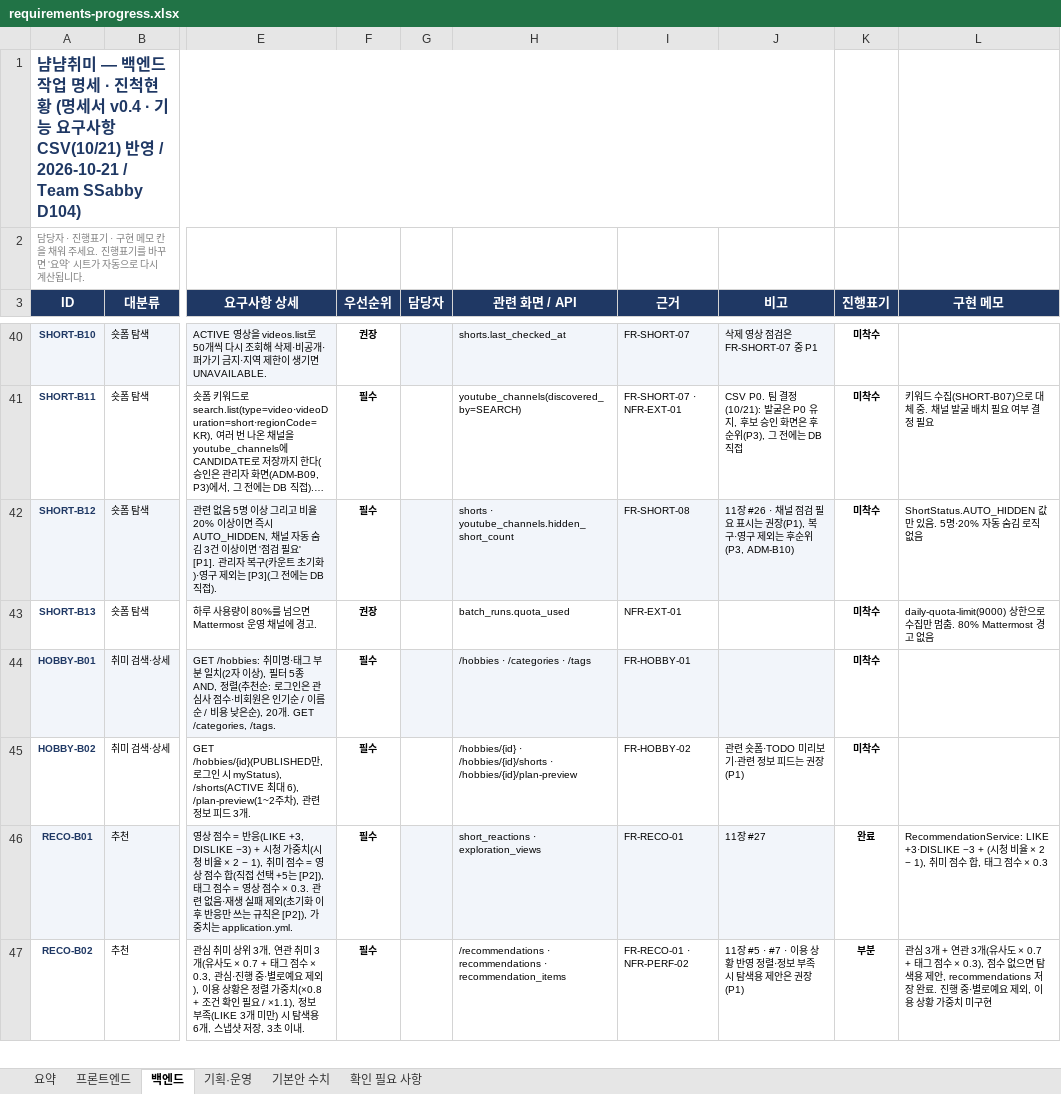
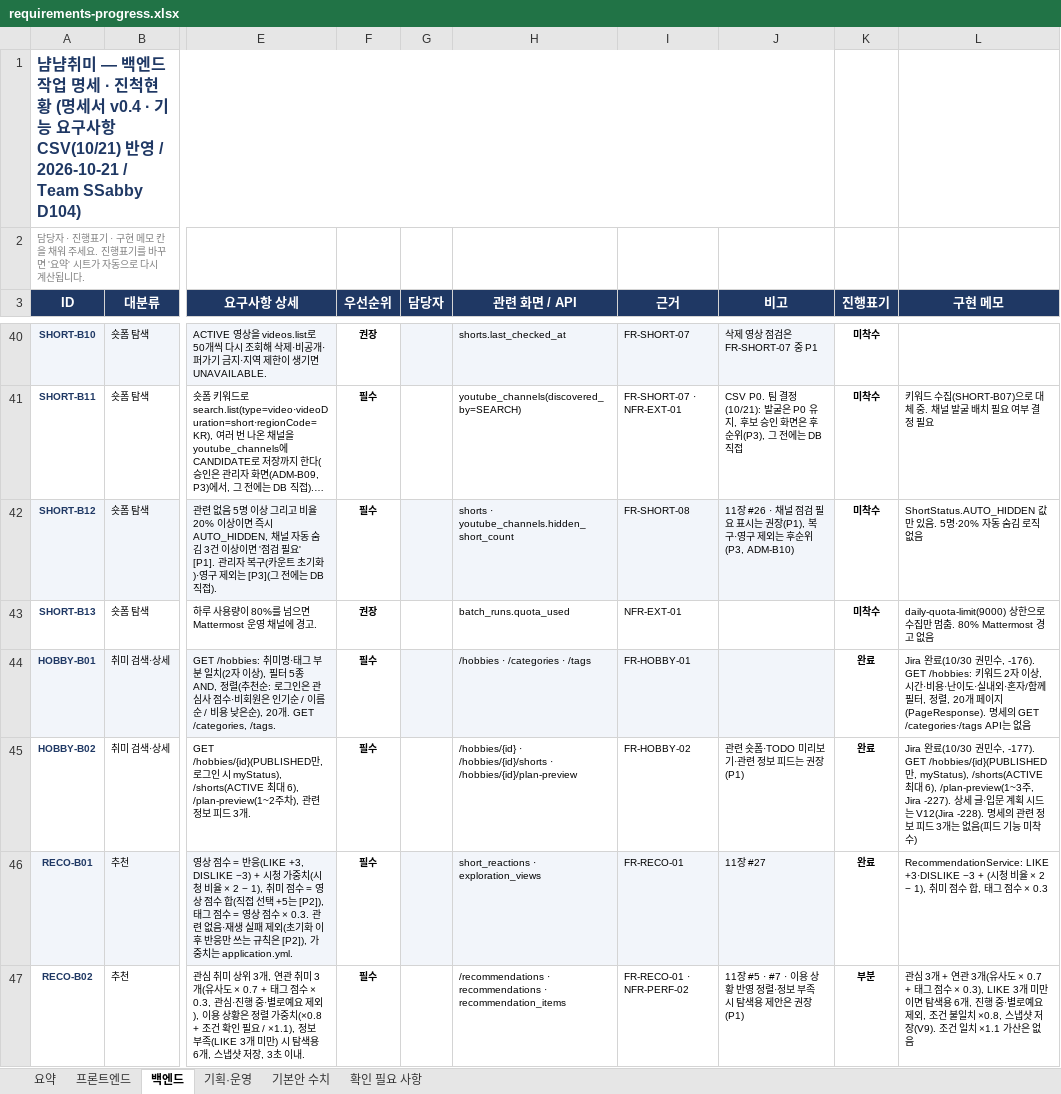
Before and after one commit to MinBeom2/NyamNyamHobby, an Excel workbook: repo/docs/tasks/requirements-progress.xlsx, sheet 백엔드, drawn as a sheet; only a part is shown, gaps mark what is left out; long unchanged cells end in …; values as stored, in another font and other column widths than the file's, no borders; conditional formats not drawn; the diff covers the shown part only; the diff names each change by its address in the sheet, - before the commit and + after, or states it on an @@ line.

```diff
--- a/repo/docs/tasks/requirements-progress.xlsx (sheet 백엔드)
+++ b/repo/docs/tasks/requirements-progress.xlsx (sheet 백엔드)
-K44:K45 (진행표기): 미착수
+K44:K45 (진행표기): 완료
-L44 (구현 메모): (empty)
+L44 (구현 메모): Jira 완료(10/30 권민수, -176). GET /hobbies: 키워드 2자 이상, 시간·비용·난이도·실내외·혼자/함께 필터, 정렬, 20개 페이지(PageResponse). 명세의 GET /categories·/tags API는 없음
-L45 (구현 메모): (empty)
+L45 (구현 메모): Jira 완료(10/30 권민수, -177). GET /hobbies/{id}(PUBLISHED만, myStatus), /shorts(ACTIVE 최대 6), /plan-preview(1~3주, Jira -227). 상세 글·입문 계획 시드는 V12(Jira -228). 명세의 관련 정보 피드 3개는 없음(피드 기능 미착수)
-L47 (구현 메모): …수 × 0.3), 점수 없으면 탐색용 제안, recommendations 저장 완료. 진행 중·별로예요 제외, 이용 상황 가중치 미구현
+L47 (구현 메모): …수 × 0.3), LIKE 3개 미만이면 탐색용 6개, 진행 중·별로예요 제외, 조건 불일치 ×0.8, 스냅샷 저장(V9). 조건 일치 ×1.1 가산은 없음
```
Also changed, not shown: 58 edited cells elsewhere in this sheet, sheet 프론트엔드, sheet 확인 필요 사항, sheet 요약, 2 other files.
